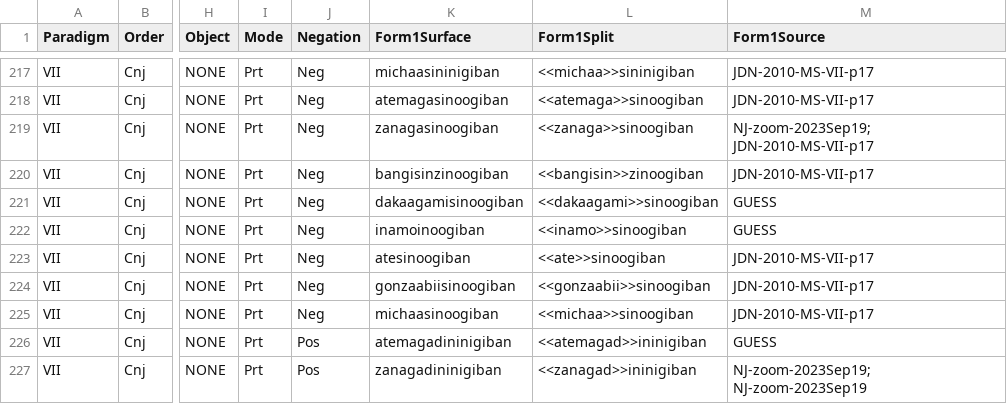
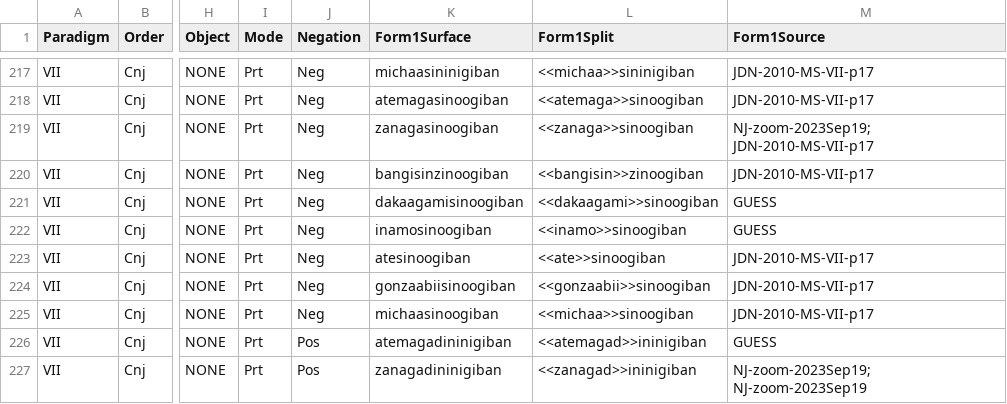
Before and after one commit to ELF-Lab/OjibweMorph, a CSV file: VerbSpreadsheets/VII_CNJ.csv, drawn as a sheet; only a part is shown, gaps mark what is left out; the diff names each change by its address in the sheet, - before the commit and + after, or states it on an @@ line.

```diff
--- a/VerbSpreadsheets/VII_CNJ.csv
+++ b/VerbSpreadsheets/VII_CNJ.csv
-K222 (Form1Surface): inamoinoogiban
+K222 (Form1Surface): inamosinoogiban
```
Also changed, not shown: VerbSpreadsheets/VAIO_IND.csv, VerbSpreadsheets/VII_IND.csv, 2 other files.
